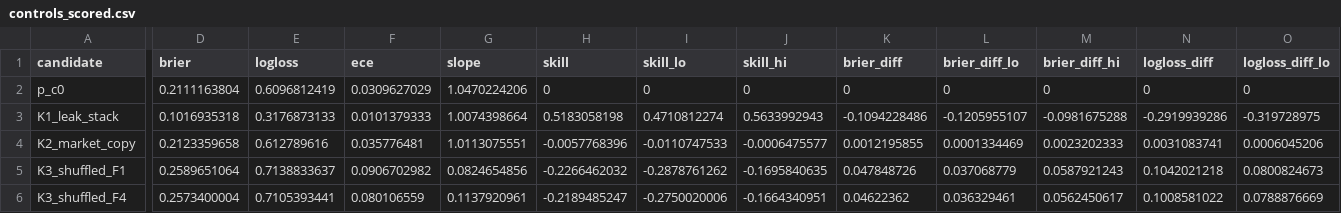
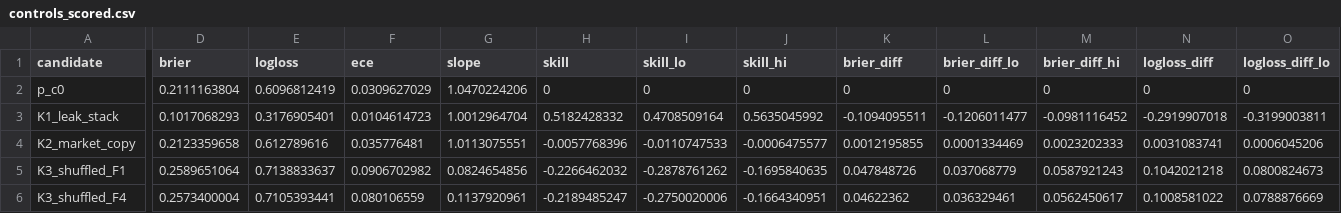
Before and after one commit to jviola1019/nfl_weekly_simulation, a CSV file: reports/2026-11-03/model-gauntlet/out/controls_scored.csv, drawn as a sheet; only a part is shown, gaps mark what is left out; the diff covers the shown part only; the diff names each change by its address in the sheet, - before the commit and + after, or states it on an @@ line.

```diff
--- a/reports/2026-11-03/model-gauntlet/out/controls_scored.csv
+++ b/reports/2026-11-03/model-gauntlet/out/controls_scored.csv
-D3 (brier): 0.1016935318
+D3 (brier): 0.1017068293
-E3 (logloss): 0.3176873133
+E3 (logloss): 0.3176905401
-F3 (ece): 0.0101379333
+F3 (ece): 0.0104614723
-G3 (slope): 1.0074398664
+G3 (slope): 1.0012964704
-H3 (skill): 0.5183058198
+H3 (skill): 0.5182428332
-I3 (skill_lo): 0.4710812274
+I3 (skill_lo): 0.4708509164
-J3 (skill_hi): 0.5633992943
+J3 (skill_hi): 0.5635045992
-K3 (brier_diff): -0.1094228486
+K3 (brier_diff): -0.1094095511
-L3 (brier_diff_lo): -0.1205955107
+L3 (brier_diff_lo): -0.1206011477
-M3 (brier_diff_hi): -0.0981675288
+M3 (brier_diff_hi): -0.0981116452
-N3 (logloss_diff): -0.2919939286
+N3 (logloss_diff): -0.2919907018
-O3 (logloss_diff_lo): -0.319728975
+O3 (logloss_diff_lo): -0.3199003811
```
Also changed, not shown: 2 edited cells elsewhere in this file, reports/2026-11-03/model-gauntlet/out/controls.csv, reports/2026-11-03/model-gauntlet/out/predictions_2018_2022.csv, 5 other files.
